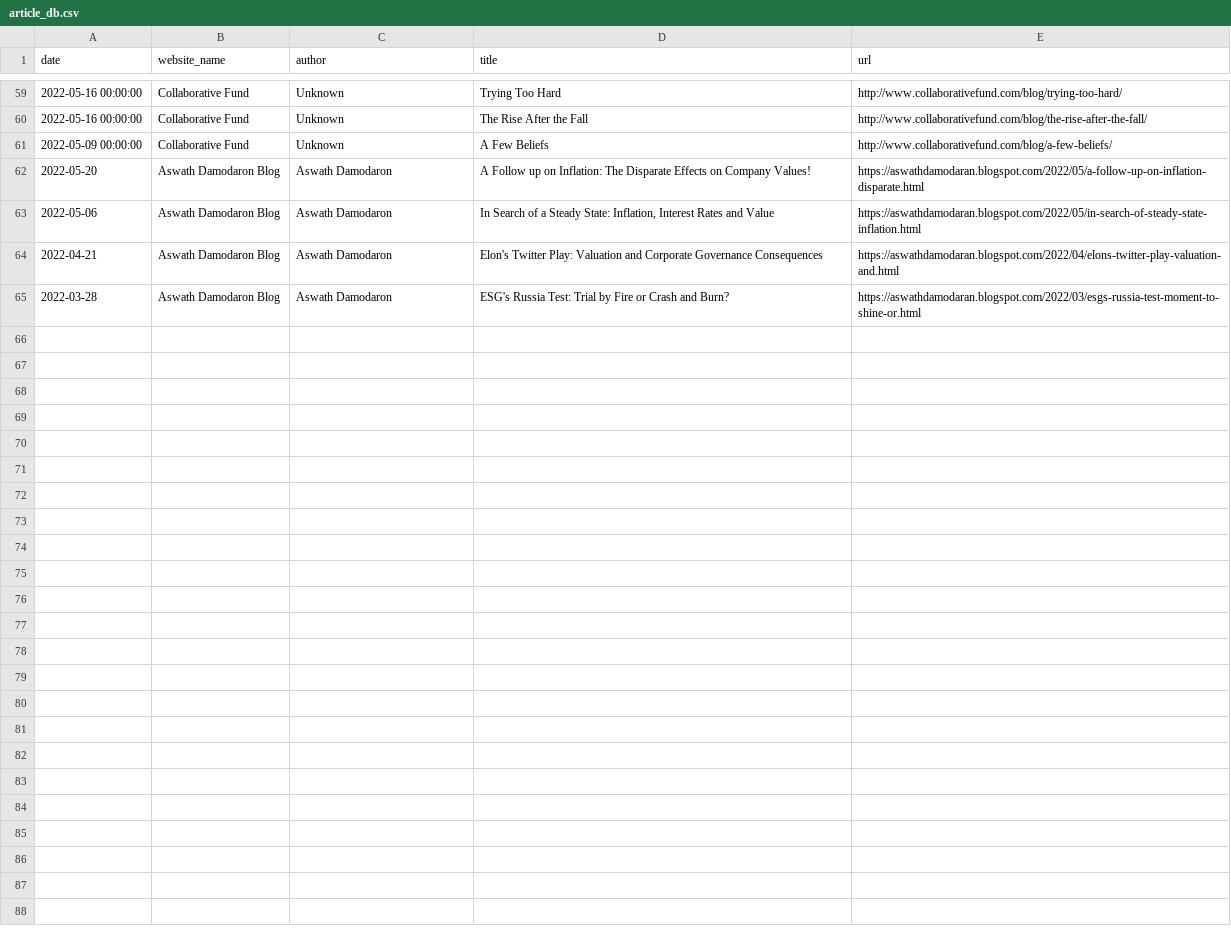
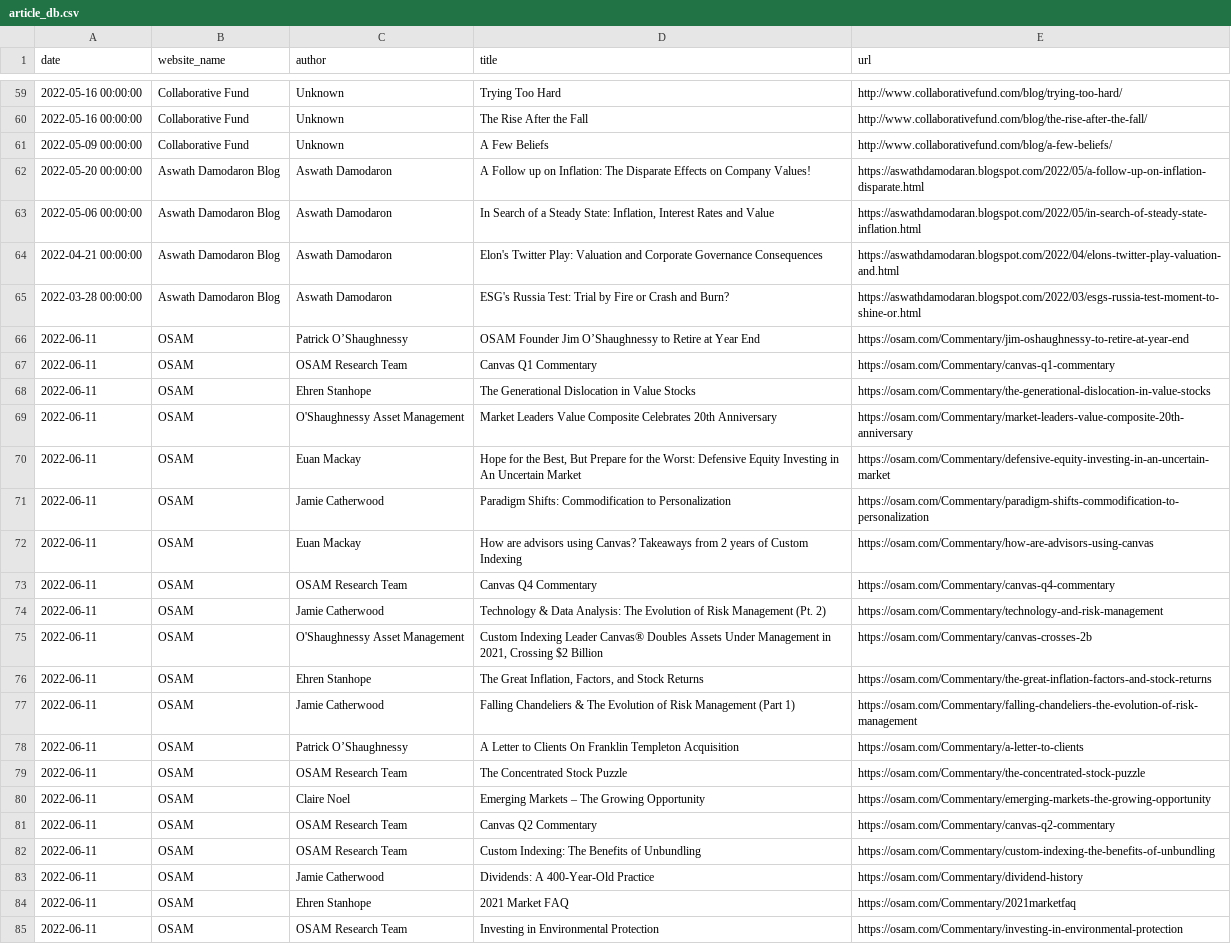
Before and after one commit to Brandt-moreThan4/Blog_Aggregator, a CSV file: blog_aggregator/data/article_db.csv, drawn as a sheet; only a part is shown, gaps mark what is left out.

```diff
--- a/blog_aggregator/data/article_db.csv
+++ b/blog_aggregator/data/article_db.csv
@@ -61,5 +61,25 @@ date,website_name,author,title,url
 2022-05-09 00:00:00,Collaborative Fund,Unknown,A Few Beliefs,http://www.collaborativefund.com/blog/a-few-beliefs/
-2022-05-20,Aswath Damodaron Blog,Aswath Damodaron,A Follow up on Inflation: The Disparate Effects on Company Values!,https://aswathdamodaran.blogspot.com/2022/05/a-follow-up-on-inflation-disparate.html
-2022-05-06,Aswath Damodaron Blog,Aswath Damodaron,"In Search of a Steady State: Inflation, Interest Rates and Value",https://aswathdamodaran.blogspot.com/2022/05/in-search-of-steady-state-inflation.html
-2022-04-21,Aswath Damodaron Blog,Aswath Damodaron,Elon's Twitter Play: Valuation and Corporate Governance Consequences,https://aswathdamodaran.blogspot.com/2022/04/elons-twitter-play-valuation-and.html
-2022-03-28,Aswath Damodaron Blog,Aswath Damodaron,ESG's Russia Test: Trial by Fire or Crash and Burn?,https://aswathdamodaran.blogspot.com/2022/03/esgs-russia-test-moment-to-shine-or.html
+2022-05-20 00:00:00,Aswath Damodaron Blog,Aswath Damodaron,A Follow up on Inflation: The Disparate Effects on Company Values!,https://aswathdamodaran.blogspot.com/2022/05/a-follow-up-on-inflation-disparate.html
+2022-05-06 00:00:00,Aswath Damodaron Blog,Aswath Damodaron,"In Search of a Steady State: Inflation, Interest Rates and Value",https://aswathdamodaran.blogspot.com/2022/05/in-search-of-steady-state-inflation.html
+2022-04-21 00:00:00,Aswath Damodaron Blog,Aswath Damodaron,Elon's Twitter Play: Valuation and Corporate Governance Consequences,https://aswathdamodaran.blogspot.com/2022/04/elons-twitter-play-valuation-and.html
+2022-03-28 00:00:00,Aswath Damodaron Blog,Aswath Damodaron,ESG's Russia Test: Trial by Fire or Crash and Burn?,https://aswathdamodaran.blogspot.com/2022/03/esgs-russia-test-moment-to-shine-or.html
+2022-06-11,OSAM,Patrick O’Shaughnessy,OSAM Founder Jim O’Shaughnessy to Retire at Year End,https://osam.com/Commentary/jim-oshaughnessy-to-retire-at-year-end
+2022-06-11,OSAM,OSAM Research Team,Canvas Q1 Commentary,https://osam.com/Commentary/canvas-q1-commentary
+2022-06-11,OSAM,Ehren Stanhope,The Generational Dislocation in Value Stocks,https://osam.com/Commentary/the-generational-dislocation-in-value-stocks
+2022-06-11,OSAM,O'Shaughnessy Asset Management ,Market Leaders Value Composite Celebrates 20th Anniversary,https://osam.com/Commentary/market-leaders-value-composite-20th-anniversary
+2022-06-11,OSAM,Euan Mackay,"Hope for the Best, But Prepare for the Worst: Defensive Equity Investing in An Uncertain Market ",https://osam.com/Commentary/defensive-equity-investing-in-an-uncertain-market
+2022-06-11,OSAM,Jamie Catherwood,Paradigm Shifts: Commodification to Personalization,https://osam.com/Commentary/paradigm-shifts-commodification-to-personalization
+2022-06-11,OSAM,Euan Mackay,How are advisors using Canvas? Takeaways from 2 years of Custom Indexing,https://osam.com/Commentary/how-are-advisors-using-canvas
+2022-06-11,OSAM,OSAM Research Team,Canvas Q4 Commentary,https://osam.com/Commentary/canvas-q4-commentary
+2022-06-11,OSAM,Jamie Catherwood,Technology & Data Analysis: The Evolution of Risk Management (Pt. 2),https://osam.com/Commentary/technology-and-risk-management
+2022-06-11,OSAM,O'Shaughnessy Asset Management ,"Custom Indexing Leader Canvas® Doubles Assets Under Management in 2021, Crossing $2 Billion",https://osam.com/Commentary/canvas-crosses-2b
+2022-06-11,OSAM,Ehren Stanhope,"The Great Inflation, Factors, and Stock Returns",https://osam.com/Commentary/the-great-inflation-factors-and-stock-returns
+2022-06-11,OSAM,Jamie Catherwood,Falling Chandeliers & The Evolution of Risk Management (Part 1),https://osam.com/Commentary/falling-chandeliers-the-evolution-of-risk-management
+2022-06-11,OSAM,Patrick O’Shaughnessy,A Letter to Clients On Franklin Templeton Acquisition,https://osam.com/Commentary/a-letter-to-clients
+2022-06-11,OSAM,OSAM Research Team,The Concentrated Stock Puzzle,https://osam.com/Commentary/the-concentrated-stock-puzzle
+2022-06-11,OSAM,Claire Noel,Emerging Markets – The Growing Opportunity,https://osam.com/Commentary/emerging-markets-the-growing-opportunity
+2022-06-11,OSAM,OSAM Research Team,Canvas Q2 Commentary,https://osam.com/Commentary/canvas-q2-commentary
+2022-06-11,OSAM,OSAM Research Team,Custom Indexing: The Benefits of Unbundling,https://osam.com/Commentary/custom-indexing-the-benefits-of-unbundling
+2022-06-11,OSAM,Jamie Catherwood,Dividends: A 400-Year-Old Practice,https://osam.com/Commentary/dividend-history
+2022-06-11,OSAM,Ehren Stanhope,2021 Market FAQ,https://osam.com/Commentary/2021marketfaq
+2022-06-11,OSAM,OSAM Research Team,Investing in Environmental Protection ,https://osam.com/Commentary/investing-in-environmental-protection
```
Also changed, not shown: 2 other files.
